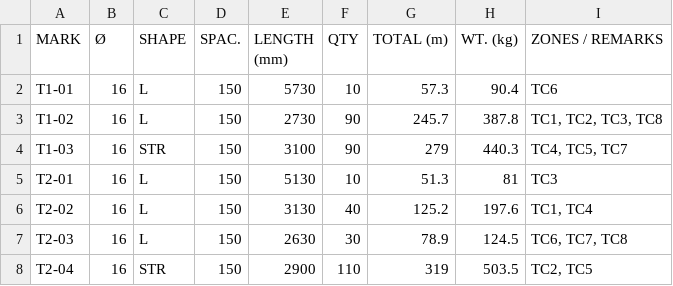
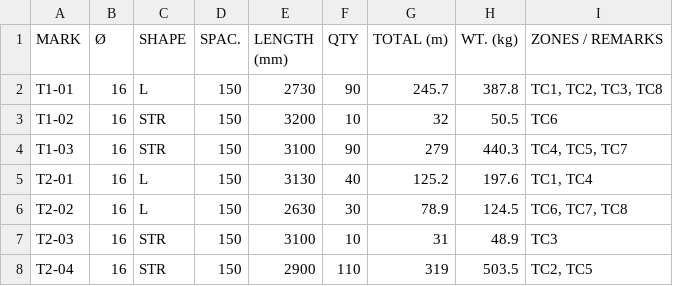
Before and after one commit to spantechpt-netizen/spantechpt-netizen.github.io, a CSV file: shopdrawings/samples/output/schedules/ST-SD-L01-03_FRAMING_REBAR_ADDITIONAL_AT_COLUMNS_L01.csv, drawn as a sheet.

```diff
--- a/shopdrawings/samples/output/schedules/ST-SD-L01-03_FRAMING_REBAR_ADDITIONAL_AT_COLUMNS_L01.csv
+++ b/shopdrawings/samples/output/schedules/ST-SD-L01-03_FRAMING_REBAR_ADDITIONAL_AT_COLUMNS_L01.csv
@@ -1,8 +1,8 @@
 MARK,Ø,SHAPE,SPAC.,LENGTH (mm),QTY,TOTAL (m),WT. (kg),ZONES / REMARKS
-"T1-01","16","L","150","5730","10","57.3","90.4","TC6"
-"T1-02","16","L","150","2730","90","245.7","387.8","TC1, TC2, TC3, TC8"
+"T1-01","16","L","150","2730","90","245.7","387.8","TC1, TC2, TC3, TC8"
+"T1-02","16","STR","150","3200","10","32","50.5","TC6"
 "T1-03","16","STR","150","3100","90","279","440.3","TC4, TC5, TC7"
-"T2-01","16","L","150","5130","10","51.3","81","TC3"
-"T2-02","16","L","150","3130","40","125.2","197.6","TC1, TC4"
-"T2-03","16","L","150","2630","30","78.9","124.5","TC6, TC7, TC8"
+"T2-01","16","L","150","3130","40","125.2","197.6","TC1, TC4"
+"T2-02","16","L","150","2630","30","78.9","124.5","TC6, TC7, TC8"
+"T2-03","16","STR","150","3100","10","31","48.9","TC3"
 "T2-04","16","STR","150","2900","110","319","503.5","TC2, TC5"
```
Also changed, not shown: 32 other files.
